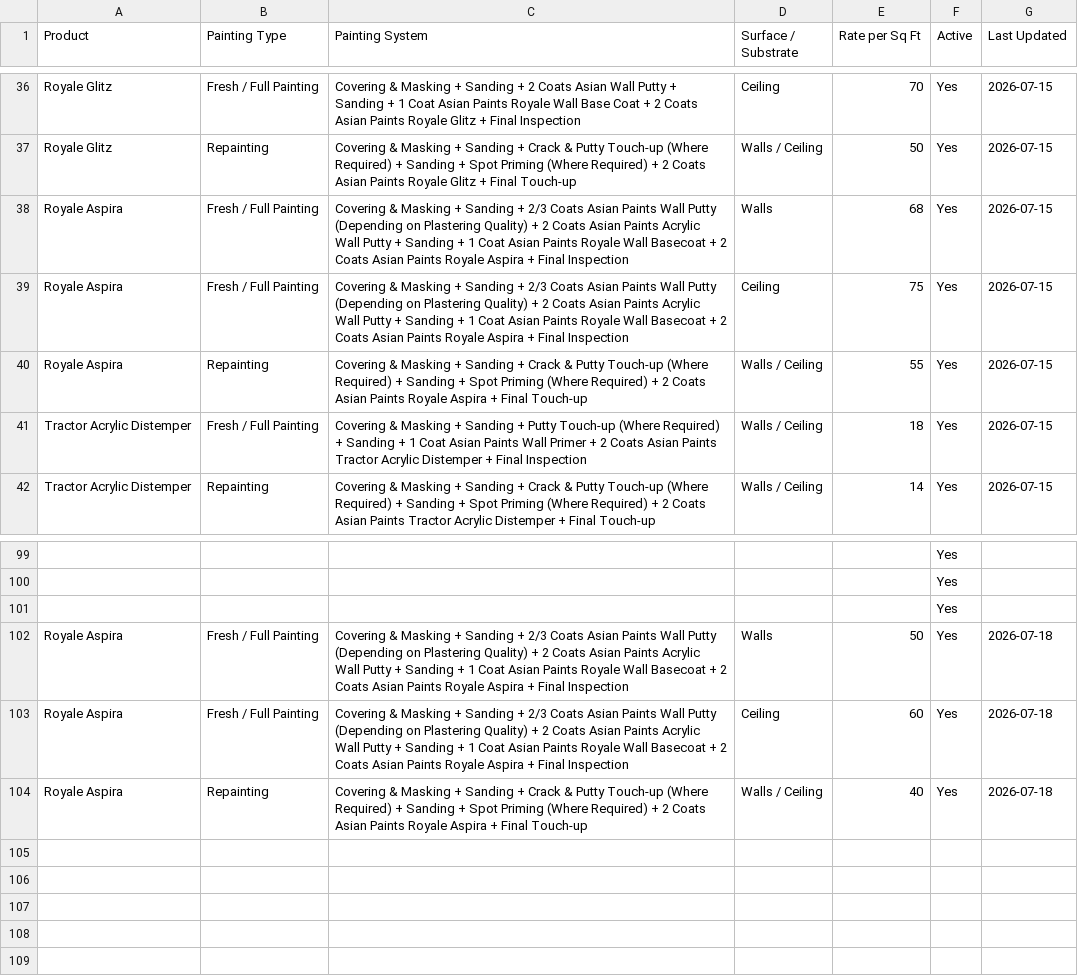
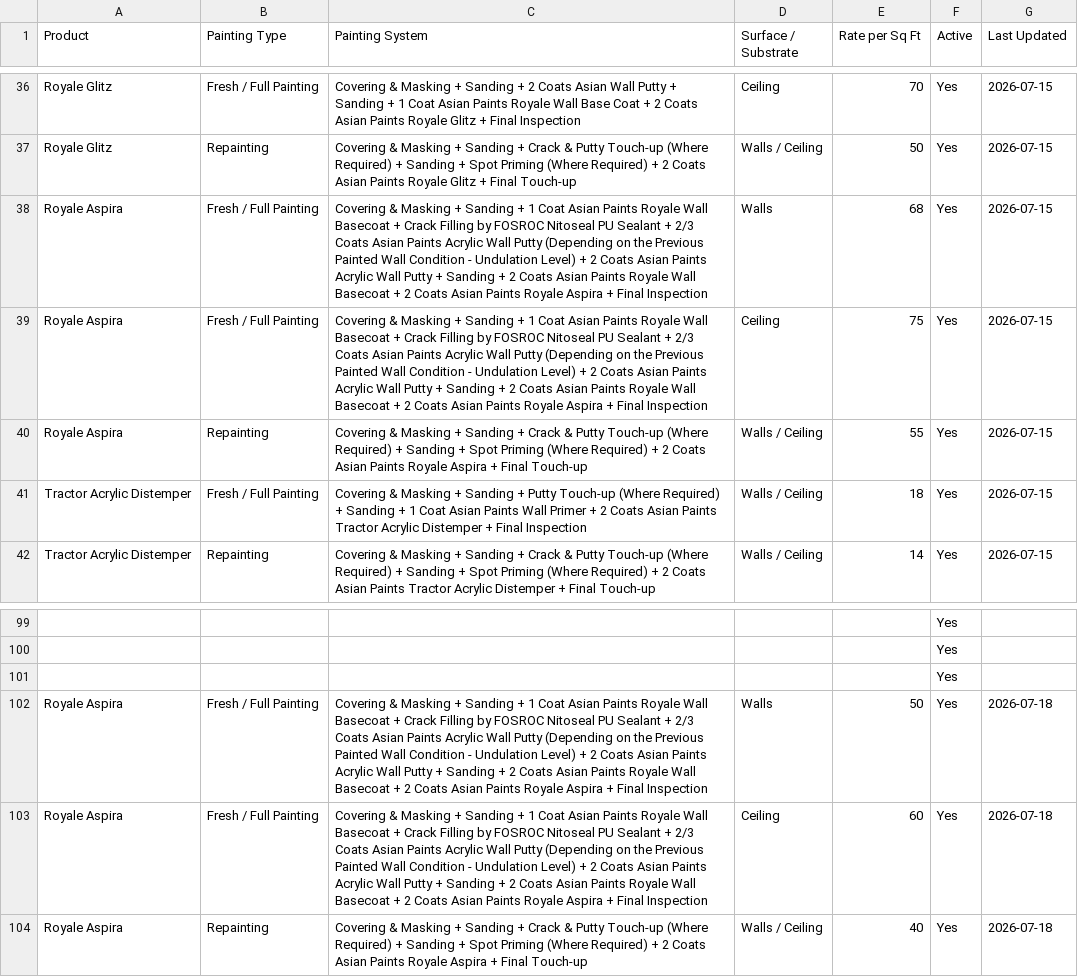
Before and after one commit to lohithhebbur/StudioDecorApp, a CSV file: painting-systems.csv, drawn as a sheet; only a part is shown, gaps mark what is left out; the diff names each change by its address in the sheet, - before the commit and + after, or states it on an @@ line.

```diff
--- a/painting-systems.csv
+++ b/painting-systems.csv
-C38:C39 (Painting System): …Sanding + 2/3 Coats Asian Paints Wall Putty (Depending on Plastering Quality) + 2 Coats Asian Paints Acrylic Wall Putty + Sanding + 1 Coat Asian Paints…
+C38:C39 (Painting System): …Sanding + 1 Coat Asian Paints Royale Wall Basecoat + Crack Filling by FOSROC Nitoseal PU Sealant + 2/3 Coats Asian Paints Acrylic Wall Putty (Depending on the Previous Painted Wall Condition - Undulation Level) + 2 Coats Asian Paints Acrylic Wall Putty + Sanding + 2 Coats Asian Paints…
-C102:C103 (Painting System): …Sanding + 2/3 Coats Asian Paints Wall Putty (Depending on Plastering Quality) + 2 Coats Asian Paints Acrylic Wall Putty + Sanding + 1 Coat Asian Paints…
+C102:C103 (Painting System): …Sanding + 1 Coat Asian Paints Royale Wall Basecoat + Crack Filling by FOSROC Nitoseal PU Sealant + 2/3 Coats Asian Paints Acrylic Wall Putty (Depending on the Previous Painted Wall Condition - Undulation Level) + 2 Coats Asian Paints Acrylic Wall Putty + Sanding + 2 Coats Asian Paints…
```
